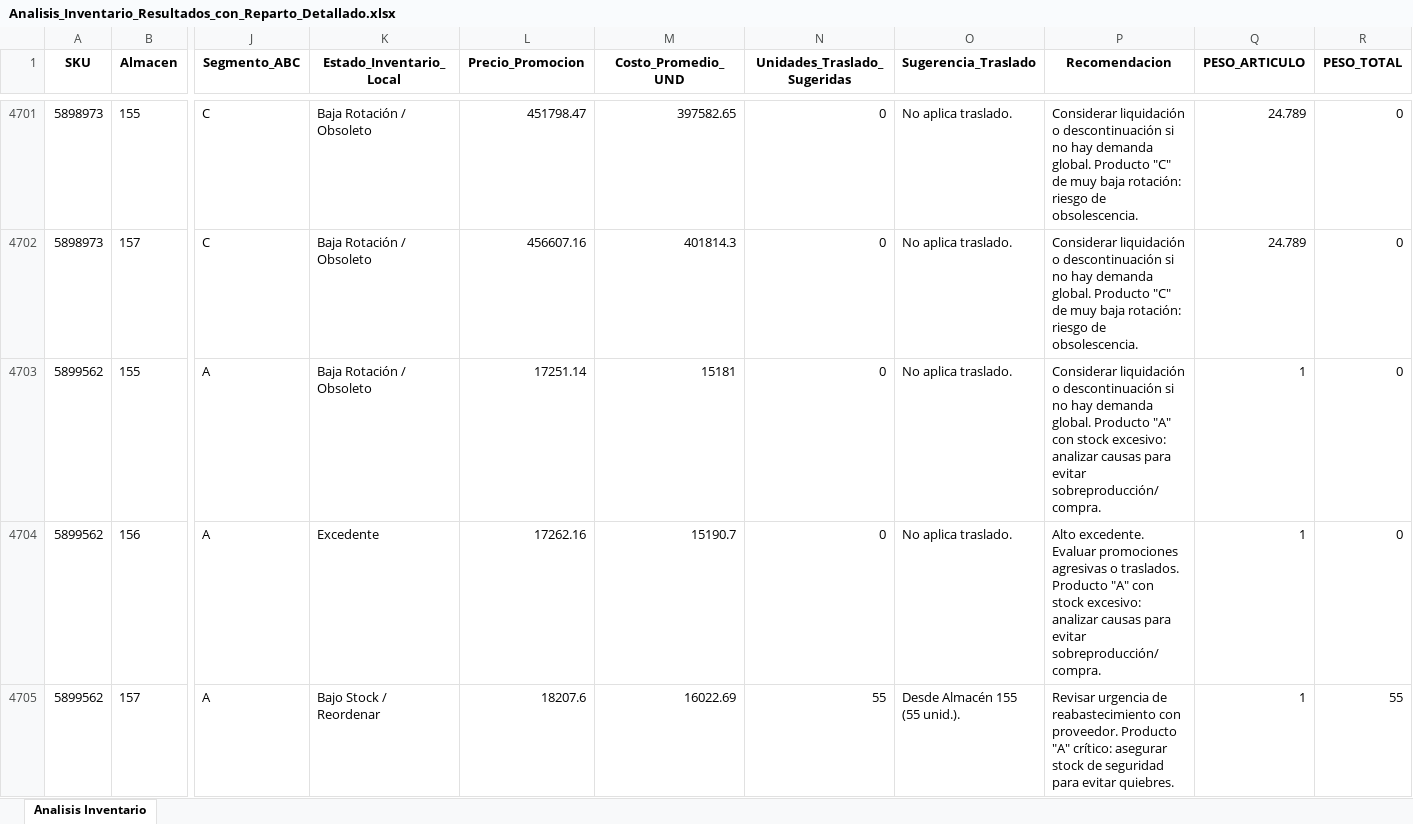
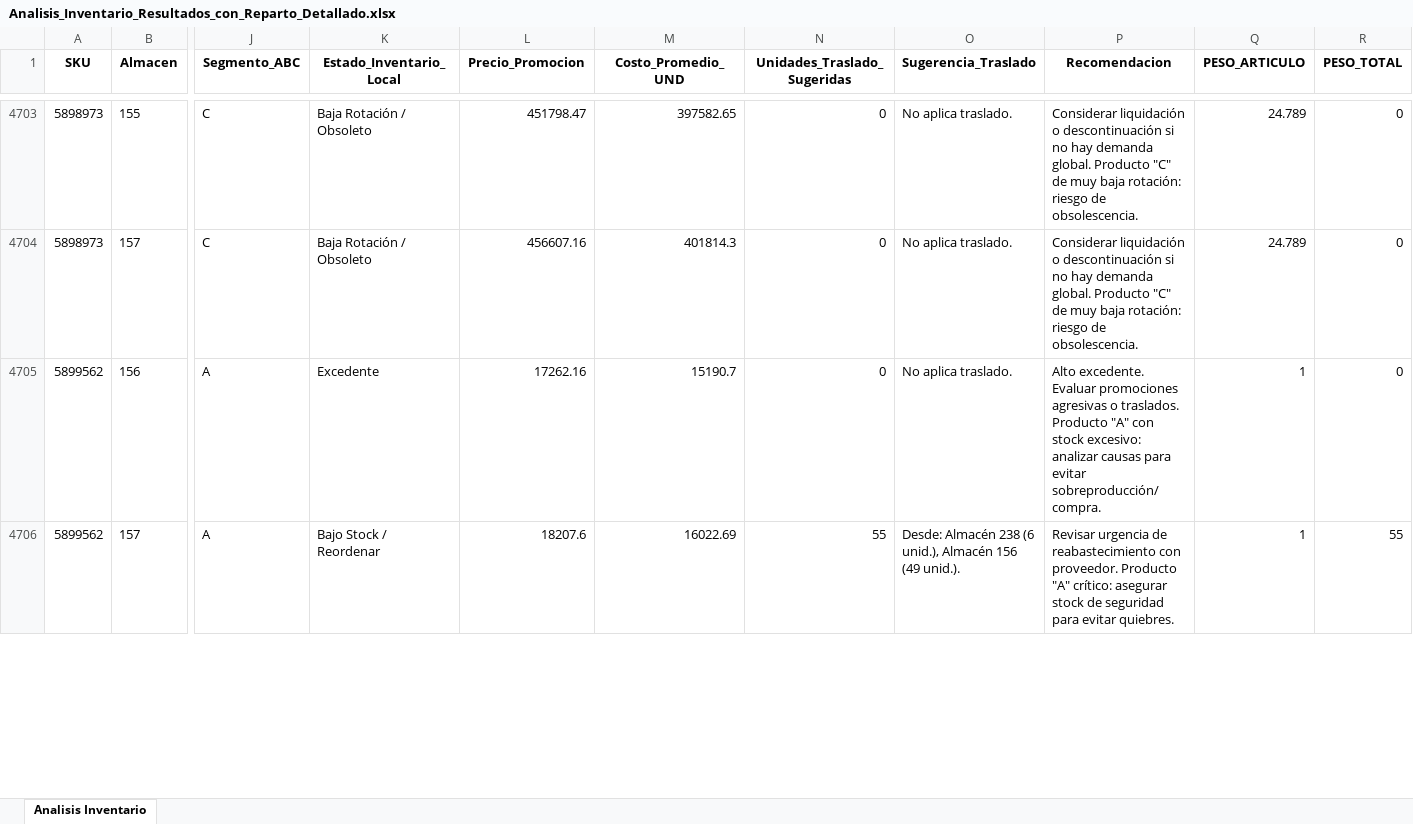
Before and after one commit to DiegoMao201/Rotacion-Iventarios, an Excel workbook: Analisis_Inventario_Resultados_con_Reparto_Detallado.xlsx, sheet Analisis Inventario, drawn as a sheet; only a part is shown, gaps mark what is left out; values as stored, in another font and other column widths than the file's, no borders; removed rows and columns are numbered as before the commit, all else as after; rows hold the shown columns only; the diff covers the shown part only; the diff names each change by its address in the sheet, - before the commit and + after, or states it on an @@ line.

```diff
--- a/Analisis_Inventario_Resultados_con_Reparto_Detallado.xlsx (sheet Analisis Inventario)
+++ b/Analisis_Inventario_Resultados_con_Reparto_Detallado.xlsx (sheet Analisis Inventario)
-row 4703: 5899562 | 155 | A | Baja Rotación / Obsoleto | 17251.14 | 15181 | 0 | No aplica traslado. | Considerar liquidación o descontinuación si no hay demanda global. Producto "A" con stock excesivo: analizar causas para evitar sobreproducción/compra. | 1 | 0
-O4706 (Sugerencia_Traslado): Desde Almacén 155 (55 unid.).
+O4706 (Sugerencia_Traslado): Desde: Almacén 238 (6 unid.), Almacén 156 (49 unid.).
```
Also changed, not shown: 19 added rows, 18 removed rows and 1282 edited cells elsewhere in this sheet.
